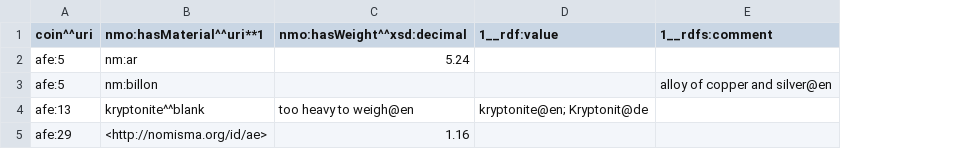
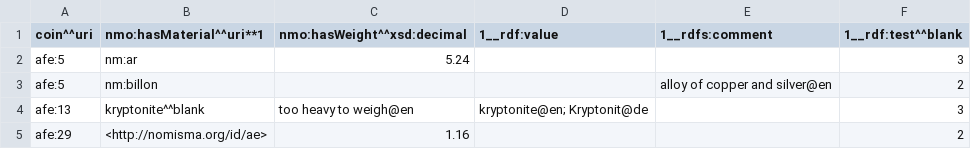
Before and after one commit to poepperl/rdfier, a CSV file: data/input/example_input.csv, drawn as a sheet; the diff names each change by its address in the sheet, - before the commit and + after, or states it on an @@ line.

```diff
--- a/data/input/example_input.csv
+++ b/data/input/example_input.csv
+column F (1__rdf:test^^blank), rows 2-5: 3 | 2 | 3 | 2
```
Also changed, not shown: 5 other files.
